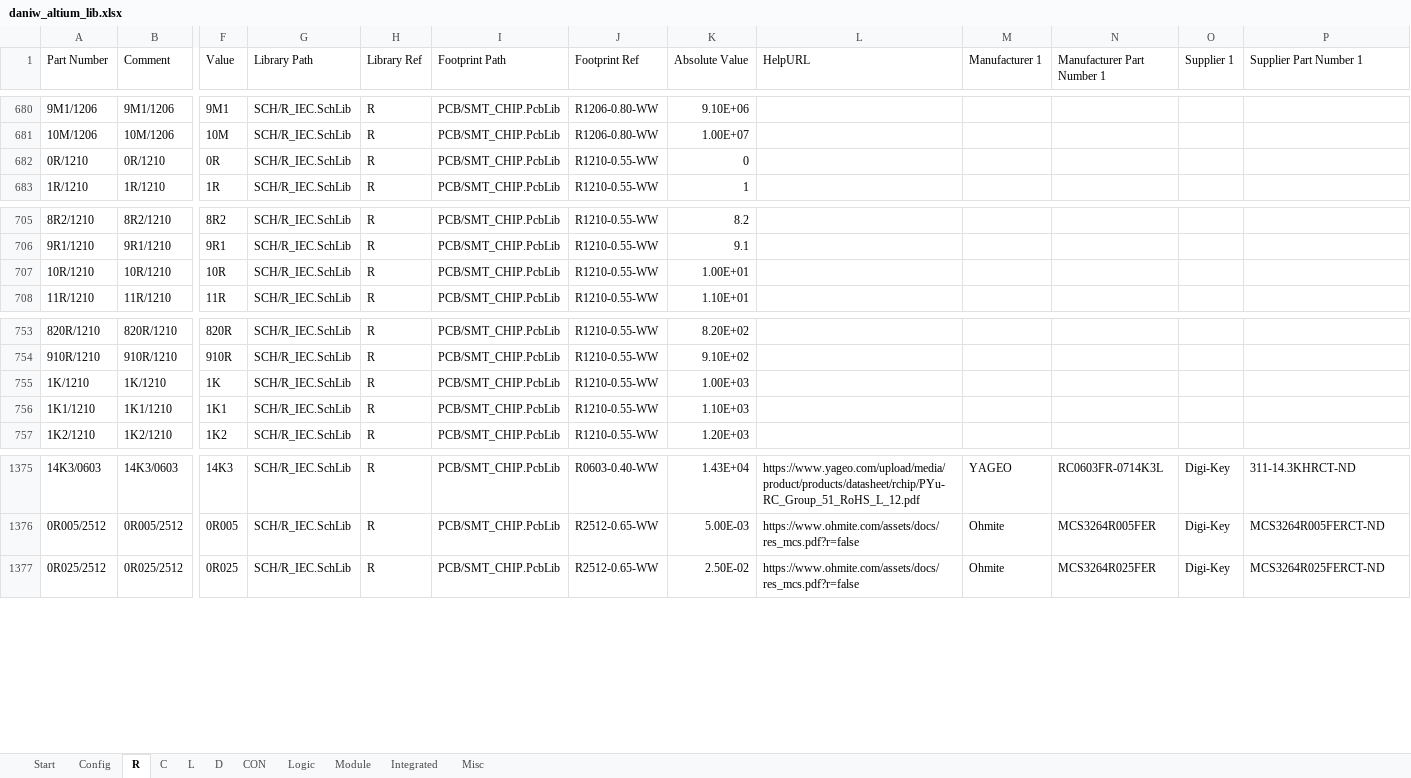
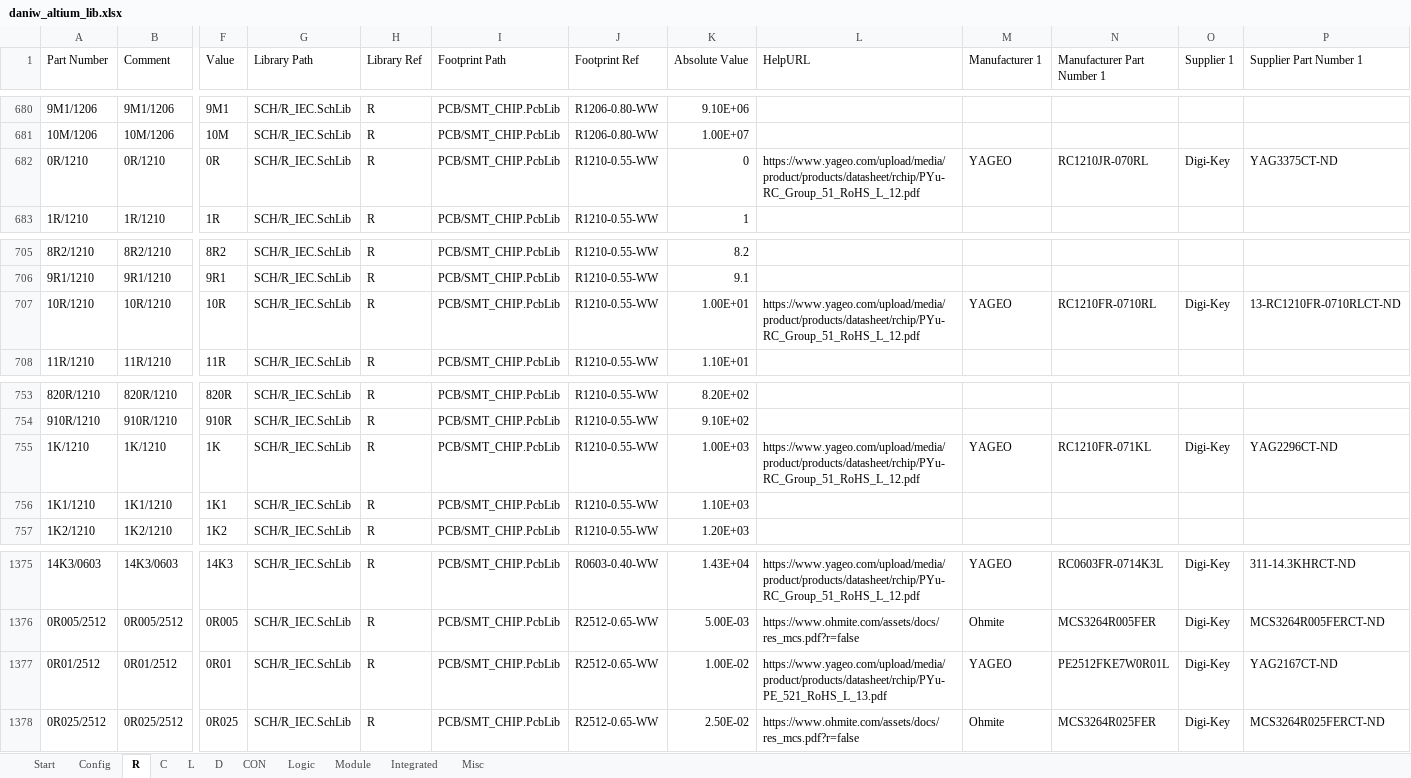
Before and after one commit to daniw/altium_lib, an Excel workbook: daniw_altium_lib.xlsx, sheet R, drawn as a sheet; only a part is shown, gaps mark what is left out; values as stored, in another font and other column widths than the file's, no borders; conditional formats not drawn; rows hold the shown columns only; the diff names each change by its address in the sheet, - before the commit and + after, or states it on an @@ line.

```diff
--- a/daniw_altium_lib.xlsx (sheet R)
+++ b/daniw_altium_lib.xlsx (sheet R)
-L682 (HelpURL): (empty)
+L682 (HelpURL): https://www.yageo.com/upload/media/product/products/datasheet/rchip/PYu-RC_Group_51_RoHS_L_12.pdf
-M682 (Manufacturer 1): (empty)
+M682 (Manufacturer 1): YAGEO
-N682 (Manufacturer Part Number 1): (empty)
+N682 (Manufacturer Part Number 1): RC1210JR-070RL
-O682 (Supplier 1): (empty)
+O682 (Supplier 1): Digi-Key
-P682 (Supplier Part Number 1): (empty)
+P682 (Supplier Part Number 1): YAG3375CT-ND
-L707 (HelpURL): (empty)
+L707 (HelpURL): https://www.yageo.com/upload/media/product/products/datasheet/rchip/PYu-RC_Group_51_RoHS_L_12.pdf
-M707 (Manufacturer 1): (empty)
+M707 (Manufacturer 1): YAGEO
-N707 (Manufacturer Part Number 1): (empty)
+N707 (Manufacturer Part Number 1): RC1210FR-0710RL
-O707 (Supplier 1): (empty)
+O707 (Supplier 1): Digi-Key
-P707 (Supplier Part Number 1): (empty)
+P707 (Supplier Part Number 1): 13-RC1210FR-0710RLCT-ND
-L755 (HelpURL): (empty)
+L755 (HelpURL): https://www.yageo.com/upload/media/product/products/datasheet/rchip/PYu-RC_Group_51_RoHS_L_12.pdf
-M755 (Manufacturer 1): (empty)
+M755 (Manufacturer 1): YAGEO
-N755 (Manufacturer Part Number 1): (empty)
+N755 (Manufacturer Part Number 1): RC1210FR-071KL
-O755 (Supplier 1): (empty)
+O755 (Supplier 1): Digi-Key
-P755 (Supplier Part Number 1): (empty)
+P755 (Supplier Part Number 1): YAG2296CT-ND
+row 1377: 0R01/2512 | 0R01/2512 | 0R01 | SCH/R_IEC.SchLib | R | PCB/SMT_CHIP.PcbLib | R2512-0.65-WW | 1.00E-02 | https://www.yageo.com/upload/media/product/products/datasheet/rchip/PYu-PE_521_RoHS_L_13.pdf | YAGEO | PE2512FKE7W0R01L | Digi-Key | YAG2167CT-ND
```
Also changed, not shown: sheet D, 2 other files.
